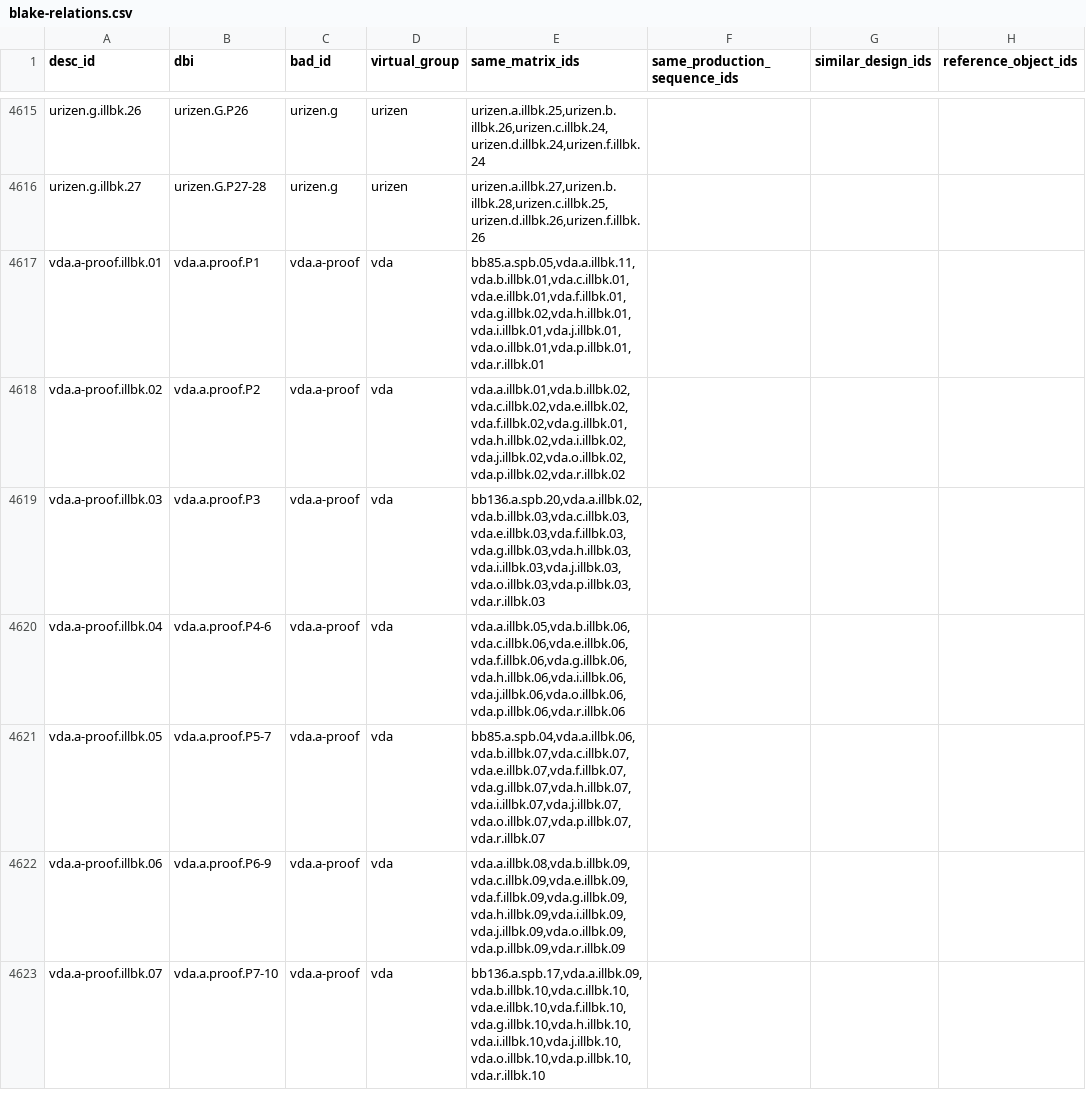
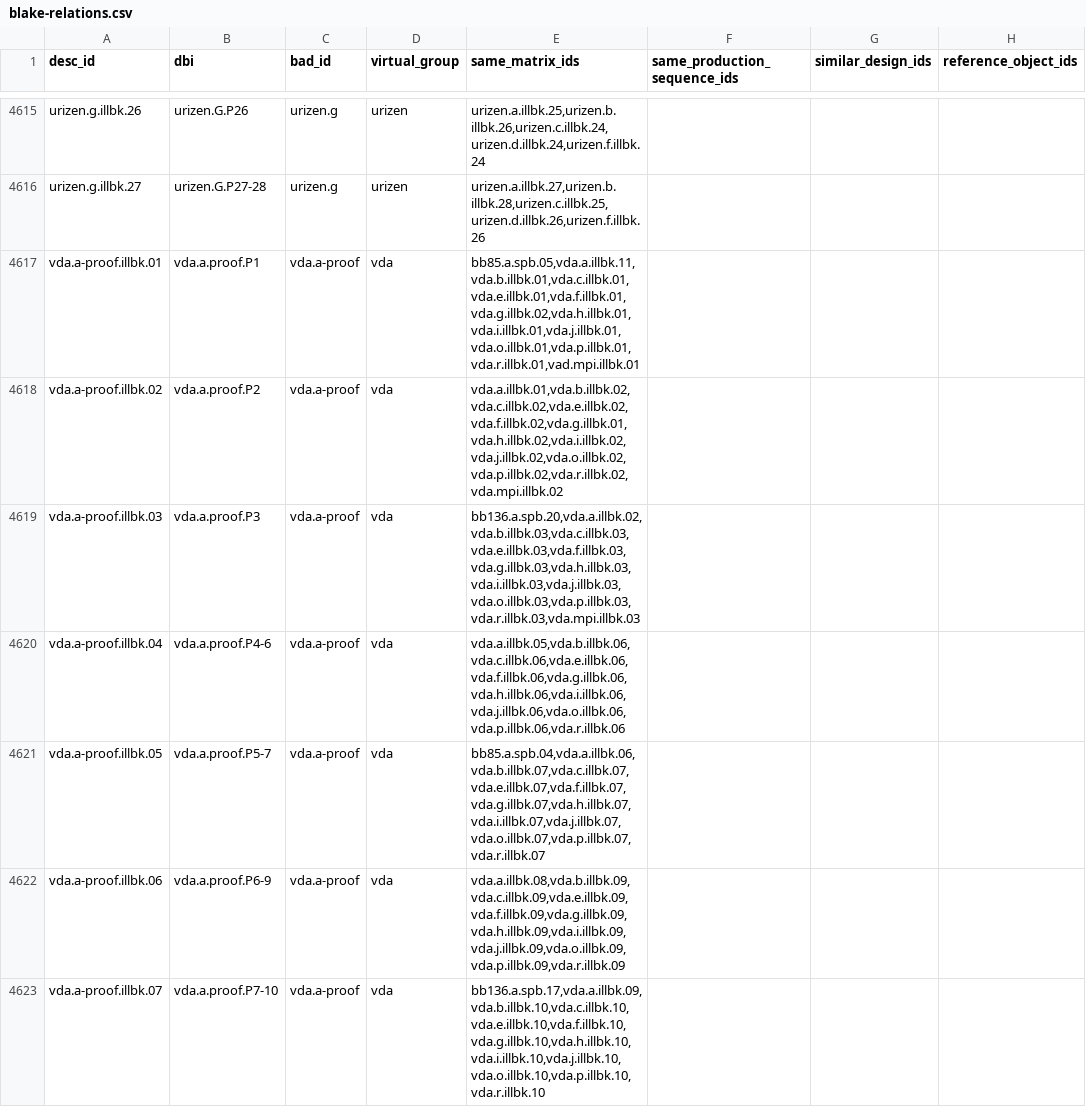
Before and after one commit to blakearchive/data, a CSV file: csv/blake-relations.csv, drawn as a sheet; only a part is shown, gaps mark what is left out; the diff covers the shown part only; the diff names each change by its address in the sheet, - before the commit and + after, or states it on an @@ line.

Commit message:
VDA MPI Relations
updating other copies of VDA with the 3 plates of MPI

```diff
--- a/csv/blake-relations.csv
+++ b/csv/blake-relations.csv
-E4617 (same_matrix_ids): bb85.a.spb.05,vda.a.illbk.11,vda.b.illbk.01,vda.c.illbk.01,vda.e.illbk.01,vda.f.illbk.01,vda.g.illbk.02,vda.h.illbk.01,vda.i.illbk.01,vda.j.illbk.01,vda.o.illbk.01,vda.p.illbk.01,vda.r.illbk.01
+E4617 (same_matrix_ids): bb85.a.spb.05,vda.a.illbk.11,vda.b.illbk.01,vda.c.illbk.01,vda.e.illbk.01,vda.f.illbk.01,vda.g.illbk.02,vda.h.illbk.01,vda.i.illbk.01,vda.j.illbk.01,vda.o.illbk.01,vda.p.illbk.01,vda.r.illbk.01,vad.mpi.illbk.01
-E4618 (same_matrix_ids): vda.a.illbk.01,vda.b.illbk.02,vda.c.illbk.02,vda.e.illbk.02,vda.f.illbk.02,vda.g.illbk.01,vda.h.illbk.02,vda.i.illbk.02,vda.j.illbk.02,vda.o.illbk.02,vda.p.illbk.02,vda.r.illbk.02
+E4618 (same_matrix_ids): vda.a.illbk.01,vda.b.illbk.02,vda.c.illbk.02,vda.e.illbk.02,vda.f.illbk.02,vda.g.illbk.01,vda.h.illbk.02,vda.i.illbk.02,vda.j.illbk.02,vda.o.illbk.02,vda.p.illbk.02,vda.r.illbk.02,vda.mpi.illbk.02
-E4619 (same_matrix_ids): bb136.a.spb.20,vda.a.illbk.02,vda.b.illbk.03,vda.c.illbk.03,vda.e.illbk.03,vda.f.illbk.03,vda.g.illbk.03,vda.h.illbk.03,vda.i.illbk.03,vda.j.illbk.03,vda.o.illbk.03,vda.p.illbk.03,vda.r.illbk.03
+E4619 (same_matrix_ids): bb136.a.spb.20,vda.a.illbk.02,vda.b.illbk.03,vda.c.illbk.03,vda.e.illbk.03,vda.f.illbk.03,vda.g.illbk.03,vda.h.illbk.03,vda.i.illbk.03,vda.j.illbk.03,vda.o.illbk.03,vda.p.illbk.03,vda.r.illbk.03,vda.mpi.illbk.03
```
Also changed, not shown: 35 edited cells elsewhere in this file.
